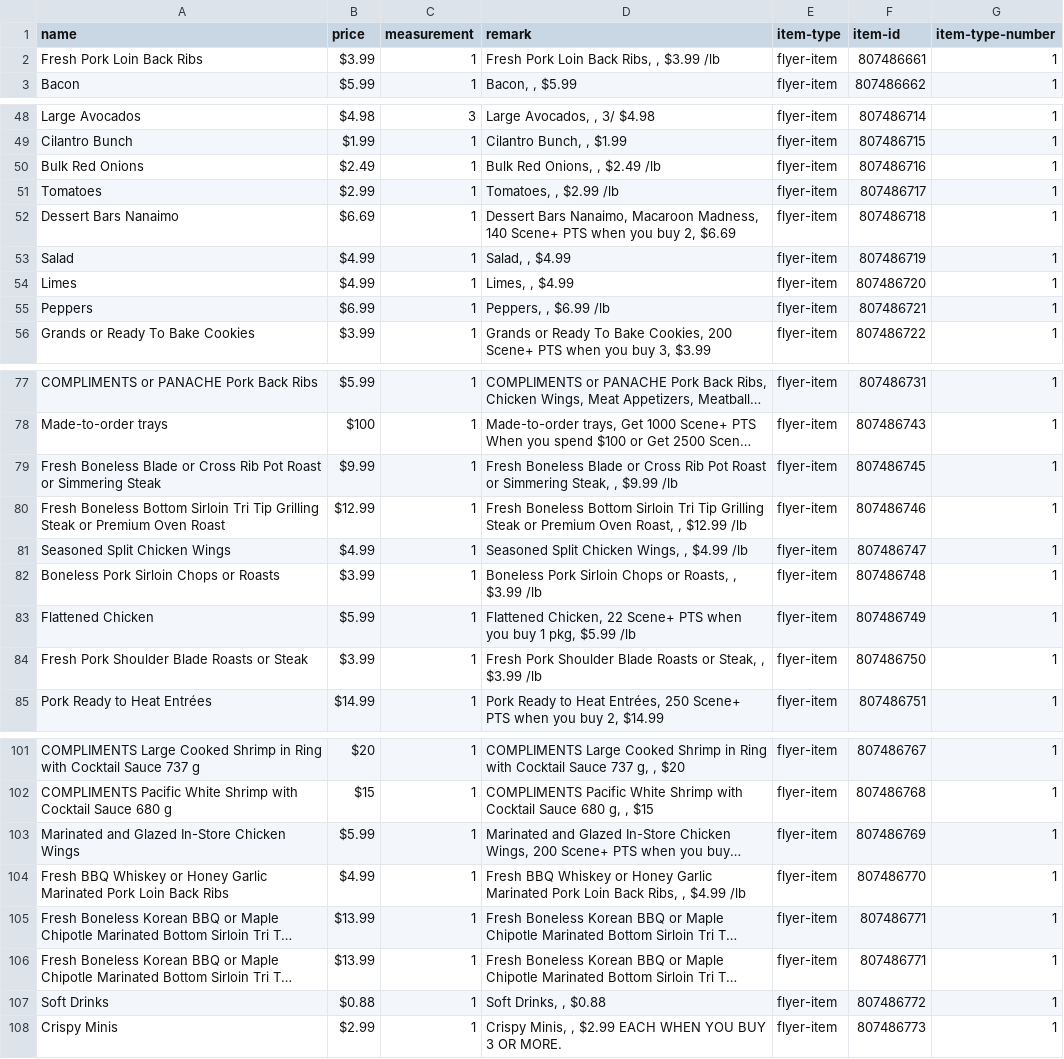
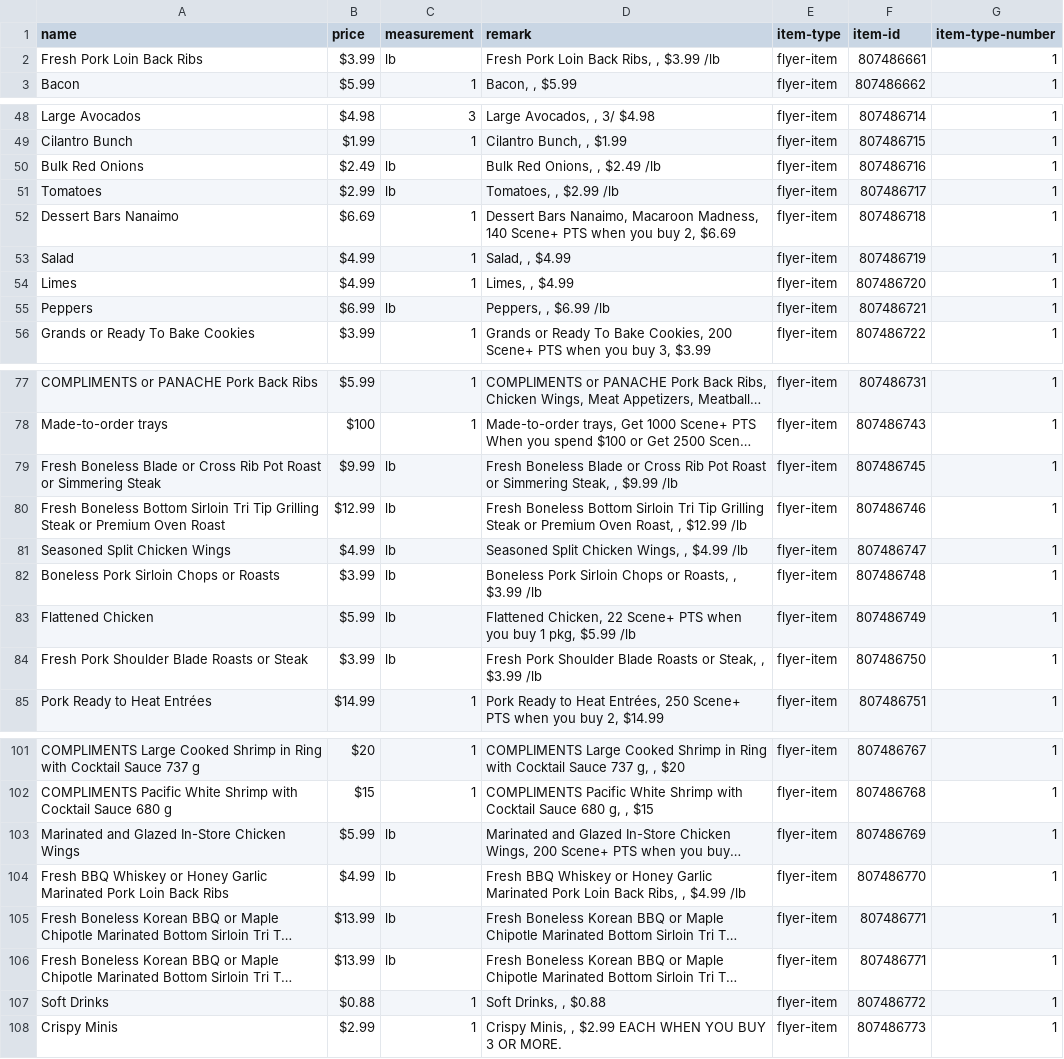
Before and after one commit to david-dong828/FlyerFetch, a CSV file: cleaned_data/cleaned_sobeysFlyer_2024-01-01.csv, drawn as a sheet; only a part is shown, gaps mark what is left out; long unchanged cells end in …; the diff covers the shown part only; the diff names each change by its address in the sheet, - before the commit and + after, or states it on an @@ line.

Commit message:
update data clean - price to move 'lb' to measurement

```diff
--- a/cleaned_data/cleaned_sobeysFlyer_2024-01-01.csv
+++ b/cleaned_data/cleaned_sobeysFlyer_2024-01-01.csv
-C2 (measurement): 1
+C2 (measurement): lb
-C50:C51 (measurement): 1
+C50:C51 (measurement): lb
-C55 (measurement): 1
+C55 (measurement): lb
-C79:C84 (measurement): 1
+C79:C84 (measurement): lb
-C103:C106 (measurement): 1
+C103:C106 (measurement): lb
```
Also changed, not shown: 8 edited cells elsewhere in this file, 1 other file.
